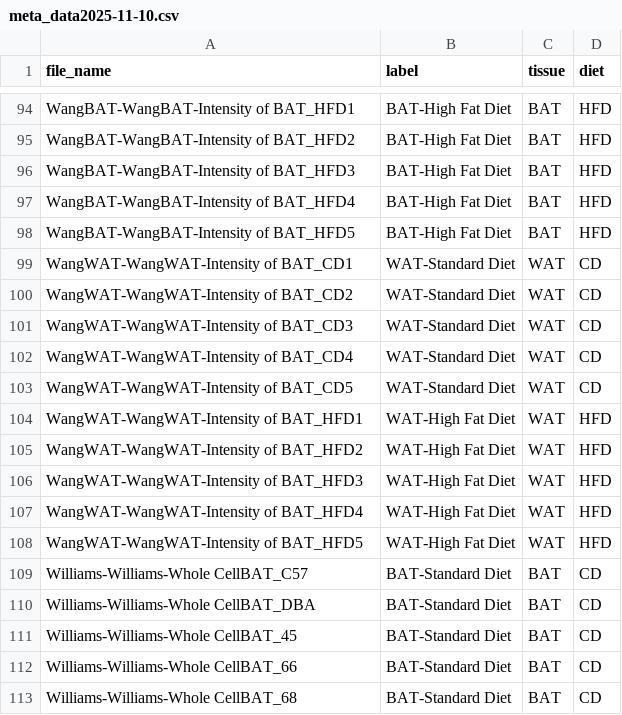
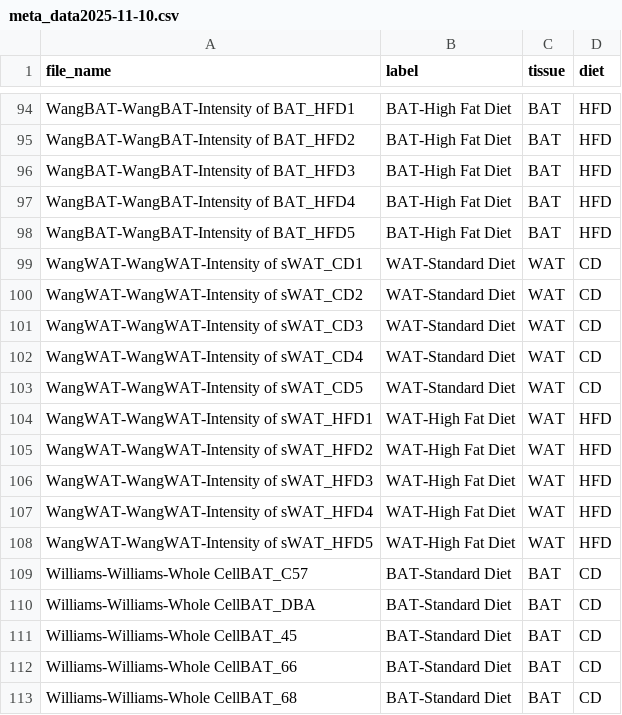
Before and after one commit to Nico-Grey/AI-BAT, a CSV file: output/meta_data2025-11-10.csv, drawn as a sheet; only a part is shown, gaps mark what is left out.

Commit message:
correct Wang sWAT sample name

```diff
--- a/output/meta_data2025-11-10.csv
+++ b/output/meta_data2025-11-10.csv
@@ -98,12 +98,12 @@
 "WangBAT-WangBAT-Intensity of BAT_HFD5","BAT-High Fat Diet","BAT","HFD"
-"WangWAT-WangWAT-Intensity of BAT_CD1","WAT-Standard Diet","WAT","CD"
-"WangWAT-WangWAT-Intensity of BAT_CD2","WAT-Standard Diet","WAT","CD"
-"WangWAT-WangWAT-Intensity of BAT_CD3","WAT-Standard Diet","WAT","CD"
-"WangWAT-WangWAT-Intensity of BAT_CD4","WAT-Standard Diet","WAT","CD"
-"WangWAT-WangWAT-Intensity of BAT_CD5","WAT-Standard Diet","WAT","CD"
-"WangWAT-WangWAT-Intensity of BAT_HFD1","WAT-High Fat Diet","WAT","HFD"
-"WangWAT-WangWAT-Intensity of BAT_HFD2","WAT-High Fat Diet","WAT","HFD"
-"WangWAT-WangWAT-Intensity of BAT_HFD3","WAT-High Fat Diet","WAT","HFD"
-"WangWAT-WangWAT-Intensity of BAT_HFD4","WAT-High Fat Diet","WAT","HFD"
-"WangWAT-WangWAT-Intensity of BAT_HFD5","WAT-High Fat Diet","WAT","HFD"
+"WangWAT-WangWAT-Intensity of sWAT_CD1","WAT-Standard Diet","WAT","CD"
+"WangWAT-WangWAT-Intensity of sWAT_CD2","WAT-Standard Diet","WAT","CD"
+"WangWAT-WangWAT-Intensity of sWAT_CD3","WAT-Standard Diet","WAT","CD"
+"WangWAT-WangWAT-Intensity of sWAT_CD4","WAT-Standard Diet","WAT","CD"
+"WangWAT-WangWAT-Intensity of sWAT_CD5","WAT-Standard Diet","WAT","CD"
+"WangWAT-WangWAT-Intensity of sWAT_HFD1","WAT-High Fat Diet","WAT","HFD"
+"WangWAT-WangWAT-Intensity of sWAT_HFD2","WAT-High Fat Diet","WAT","HFD"
+"WangWAT-WangWAT-Intensity of sWAT_HFD3","WAT-High Fat Diet","WAT","HFD"
+"WangWAT-WangWAT-Intensity of sWAT_HFD4","WAT-High Fat Diet","WAT","HFD"
+"WangWAT-WangWAT-Intensity of sWAT_HFD5","WAT-High Fat Diet","WAT","HFD"
 "Williams-Williams-Whole CellBAT_C57","BAT-Standard Diet","BAT","CD"
```
Also changed, not shown: 1 other file.
